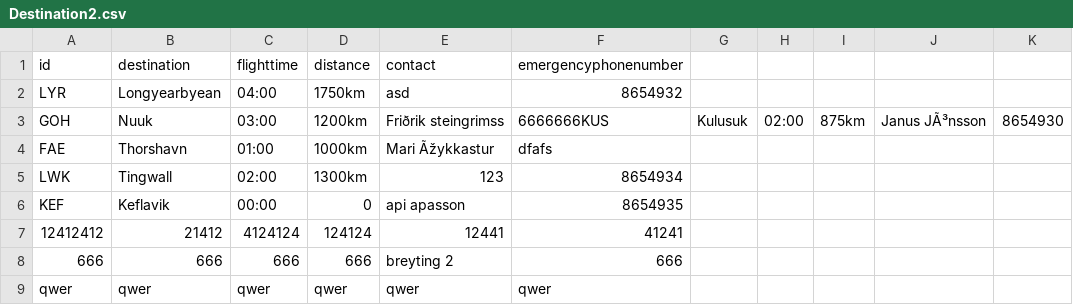
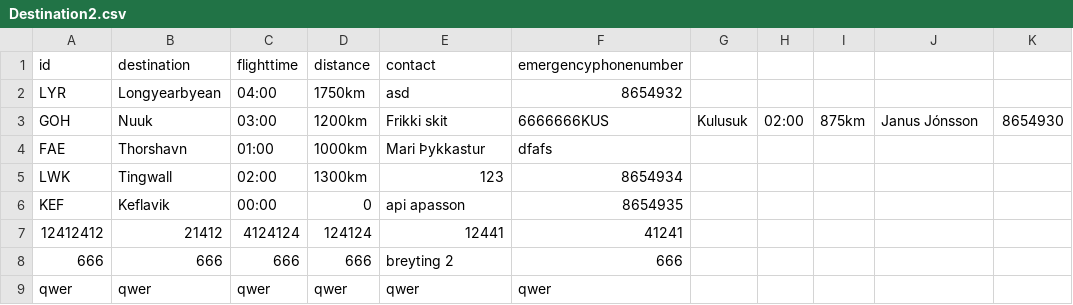
Before and after one commit to fridriks19/Final_programing_assignment1, a CSV file: data/Destination2.csv, drawn as a sheet; the diff names each change by its address in the sheet, - before the commit and + after, or states it on an @@ line.

```diff
--- a/data/Destination2.csv
+++ b/data/Destination2.csv
-E3 (contact): Friðrik steingrimss
+E3 (contact): Frikki skit
-J3: Janus JÃ³nsson
+J3: Janus Jónsson
-E4 (contact): Mari Ãžykkastur
+E4 (contact): Mari Þykkastur
```
Also changed, not shown: 1 other file.
